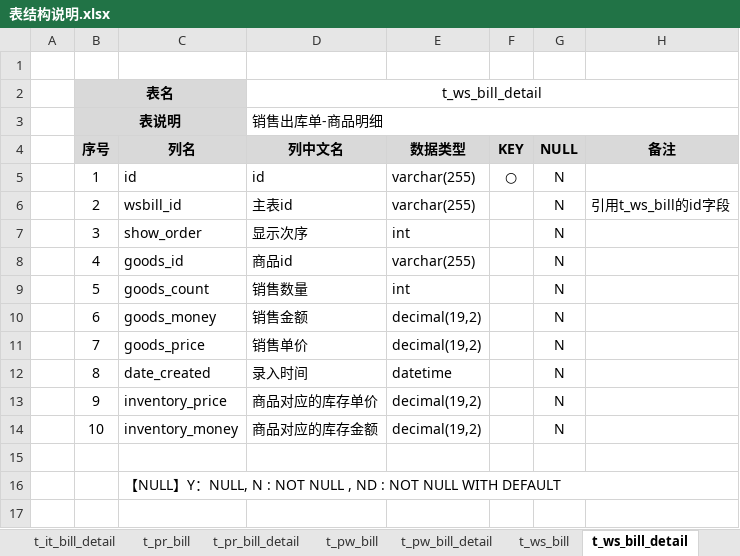
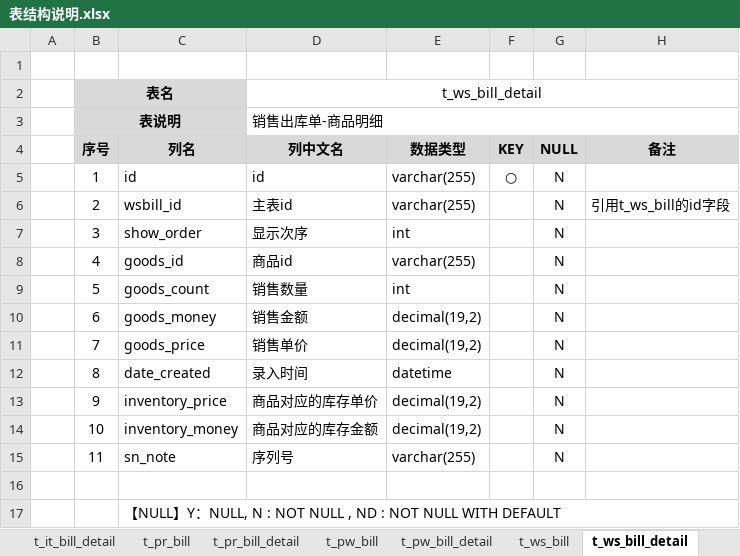
Before and after one commit to dongxf/PSI, an Excel workbook: doc/02 表结构/表结构说明.xlsx, sheet t_ws_bill_detail, drawn as a sheet; values as stored, in another font and other column widths than the file's, no borders; the diff names each change by its address in the sheet, - before the commit and + after, or states it on an @@ line.

```diff
--- a/doc/02 表结构/表结构说明.xlsx (sheet t_ws_bill_detail)
+++ b/doc/02 表结构/表结构说明.xlsx (sheet t_ws_bill_detail)
+row 15:  | 11 | sn_note | 序列号 | varchar(255) |  | N
```
Also changed, not shown: 1 other file.
